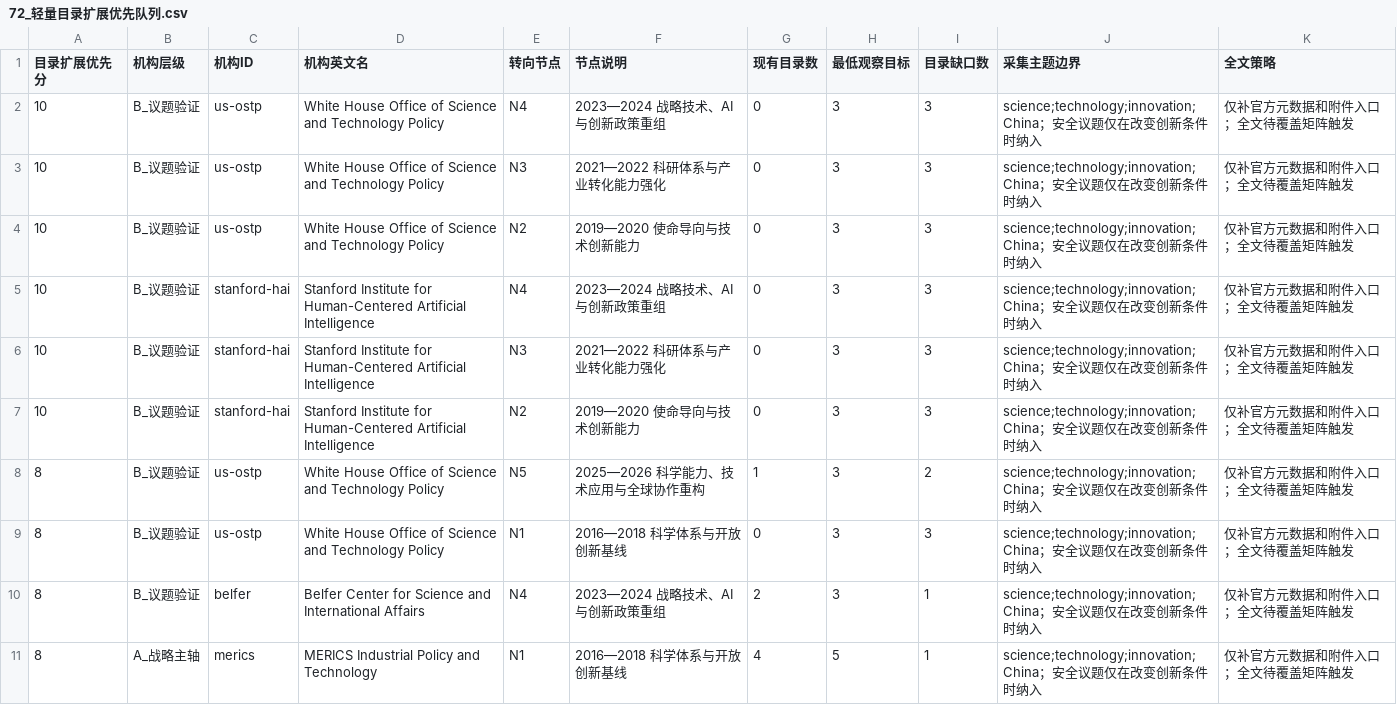
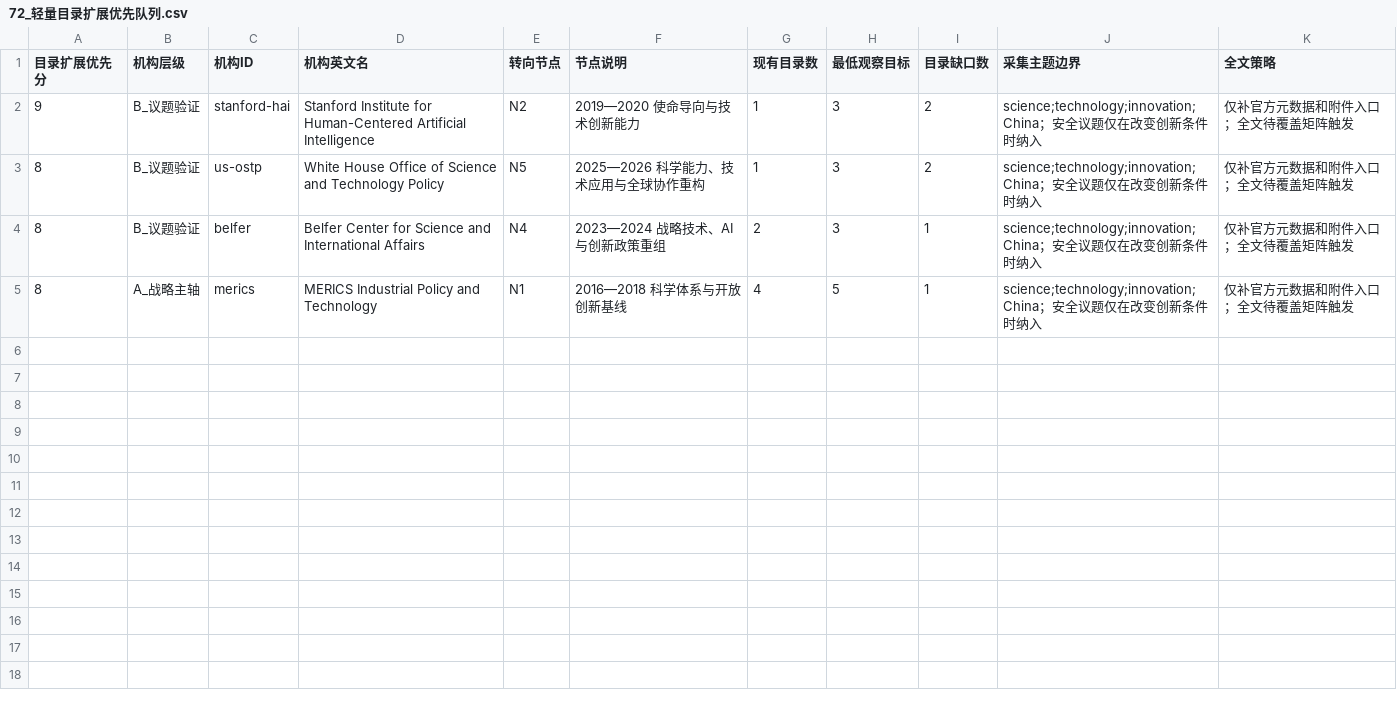
Before and after one commit to zhonghuaongteng/thinktank-report-archive, a CSV file: 国际主要科技智库观点演变_研判/72_轻量目录扩展优先队列.csv, drawn as a sheet.

Commit message:
add Stanford HAI and OSTP innovation catalogs

```diff
--- a/国际主要科技智库观点演变_研判/72_轻量目录扩展优先队列.csv
+++ b/国际主要科技智库观点演变_研判/72_轻量目录扩展优先队列.csv
@@ -1,10 +1,4 @@
 目录扩展优先分,机构层级,机构ID,机构英文名,转向节点,节点说明,现有目录数,最低观察目标,目录缺口数,采集主题边界,全文策略
-10,B_议题验证,us-ostp,White House Office of Science and Technology Policy,N4,2023—2024 战略技术、AI与创新政策重组,0,3,3,science;technology;innovation;China；安全议题仅在改变创新条件时纳入,仅补官方元数据和附件入口；全文待覆盖矩阵触发
-10,B_议题验证,us-ostp,White House Office of Science and Technology Policy,N3,2021—2022 科研体系与产业转化能力强化,0,3,3,science;technology;innovation;China；安全议题仅在改变创新条件时纳入,仅补官方元数据和附件入口；全文待覆盖矩阵触发
-10,B_议题验证,us-ostp,White House Office of Science and Technology Policy,N2,2019—2020 使命导向与技术创新能力,0,3,3,science;technology;innovation;China；安全议题仅在改变创新条件时纳入,仅补官方元数据和附件入口；全文待覆盖矩阵触发
-10,B_议题验证,stanford-hai,Stanford Institute for Human-Centered Artificial Intelligence,N4,2023—2024 战略技术、AI与创新政策重组,0,3,3,science;technology;innovation;China；安全议题仅在改变创新条件时纳入,仅补官方元数据和附件入口；全文待覆盖矩阵触发
-10,B_议题验证,stanford-hai,Stanford Institute for Human-Centered Artificial Intelligence,N3,2021—2022 科研体系与产业转化能力强化,0,3,3,science;technology;innovation;China；安全议题仅在改变创新条件时纳入,仅补官方元数据和附件入口；全文待覆盖矩阵触发
-10,B_议题验证,stanford-hai,Stanford Institute for Human-Centered Artificial Intelligence,N2,2019—2020 使命导向与技术创新能力,0,3,3,science;technology;innovation;China；安全议题仅在改变创新条件时纳入,仅补官方元数据和附件入口；全文待覆盖矩阵触发
+9,B_议题验证,stanford-hai,Stanford Institute for Human-Centered Artificial Intelligence,N2,2019—2020 使命导向与技术创新能力,1,3,2,science;technology;innovation;China；安全议题仅在改变创新条件时纳入,仅补官方元数据和附件入口；全文待覆盖矩阵触发
 8,B_议题验证,us-ostp,White House Office of Science and Technology Policy,N5,2025—2026 科学能力、技术应用与全球协作重构,1,3,2,science;technology;innovation;China；安全议题仅在改变创新条件时纳入,仅补官方元数据和附件入口；全文待覆盖矩阵触发
-8,B_议题验证,us-ostp,White House Office of Science and Technology Policy,N1,2016—2018 科学体系与开放创新基线,0,3,3,science;technology;innovation;China；安全议题仅在改变创新条件时纳入,仅补官方元数据和附件入口；全文待覆盖矩阵触发
 8,B_议题验证,belfer,Belfer Center for Science and International Affairs,N4,2023—2024 战略技术、AI与创新政策重组,2,3,1,science;technology;innovation;China；安全议题仅在改变创新条件时纳入,仅补官方元数据和附件入口；全文待覆盖矩阵触发
```
Also changed, not shown: 13 other files.
